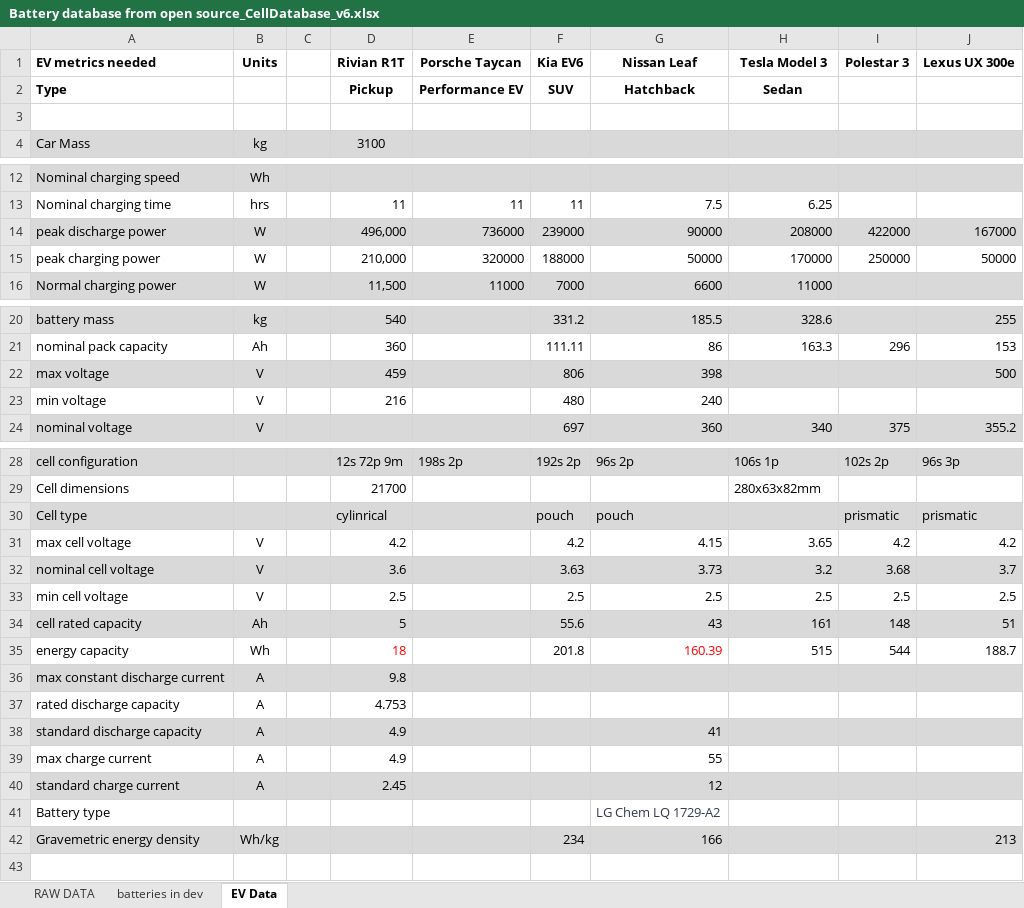
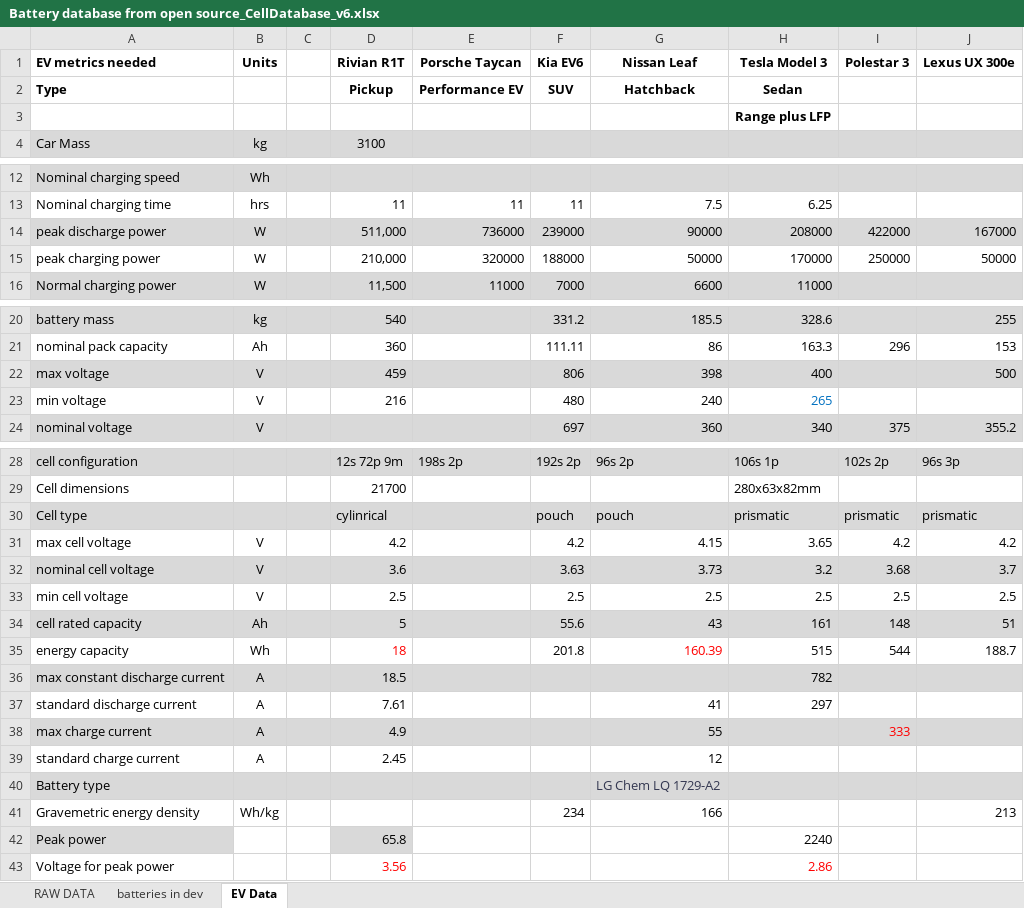
Before and after one commit to BatemanOJ/Battery-chemistries-for-EVs, an Excel workbook: Battery database from open source_CellDatabase_v6.xlsx, sheet EV Data, drawn as a sheet; only a part is shown, gaps mark what is left out; values as stored, in another font and other column widths than the file's, no borders; removed rows and columns are numbered as before the commit, all else as after; the diff names each change by its address in the sheet, - before the commit and + after, or states it on an @@ line.

```diff
--- a/Battery database from open source_CellDatabase_v6.xlsx (sheet EV Data)
+++ b/Battery database from open source_CellDatabase_v6.xlsx (sheet EV Data)
-H3 (Tesla Model 3): (empty)
+H3 (Tesla Model 3): Range plus LFP
-D14 (Rivian R1T): 496,000
+D14 (Rivian R1T): 511,000
-H22 (Tesla Model 3): (empty)
+H22 (Tesla Model 3): 400
-H23 (Tesla Model 3): (empty)
+H23 (Tesla Model 3): 265
-H30 (Tesla Model 3): (empty)
+H30 (Tesla Model 3): prismatic
-D36 (Rivian R1T): 9.8
+D36 (Rivian R1T): 18.5
-H36 (Tesla Model 3): (empty)
+H36 (Tesla Model 3): 782
-row 37: rated discharge capacity | A |  | 4.753
-row 38: standard discharge capacity | A |  | 4.9 |  |  | 41
+row 37: standard discharge current | A |  | 7.61 |  |  | 41 | 297
-A38:J38 fill: none
+A38:J38 fill: #D9D9D9
-I38 (Polestar 3): (empty)
+I38 (Polestar 3): 333
-A39:J39 fill: #D9D9D9
+A39:J39 fill: none
-A40:J40 fill: none
+A40:J40 fill: #D9D9D9
-A41:J41 fill: #D9D9D9
+A41:J41 fill: none
+row 42: Peak power |  |  | 65.8 |  |  |  | 2240
+row 43: Voltage for peak power |  |  | 3.56 |  |  |  | 2.86
```
Also changed, not shown: 2 other files.
